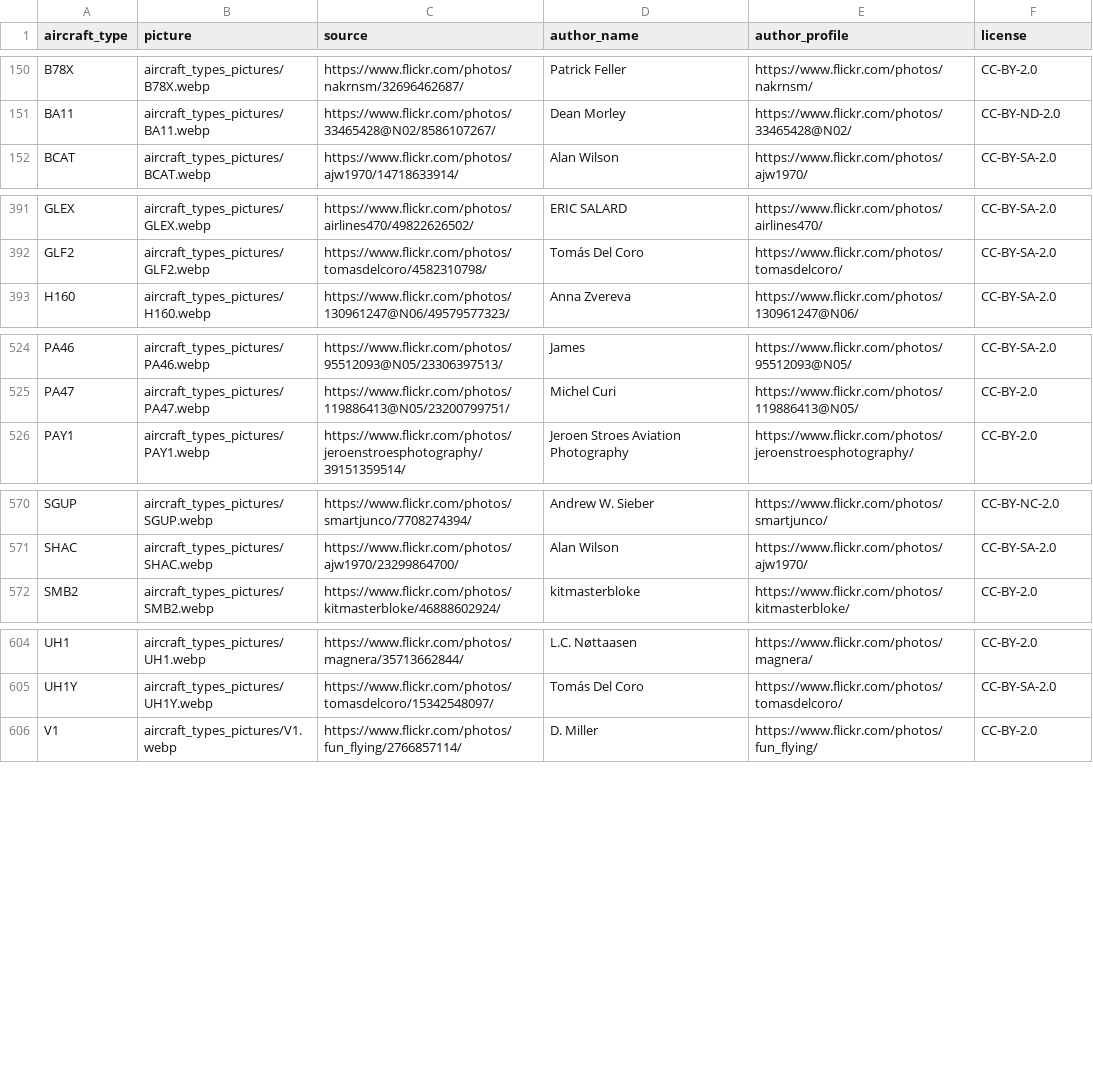
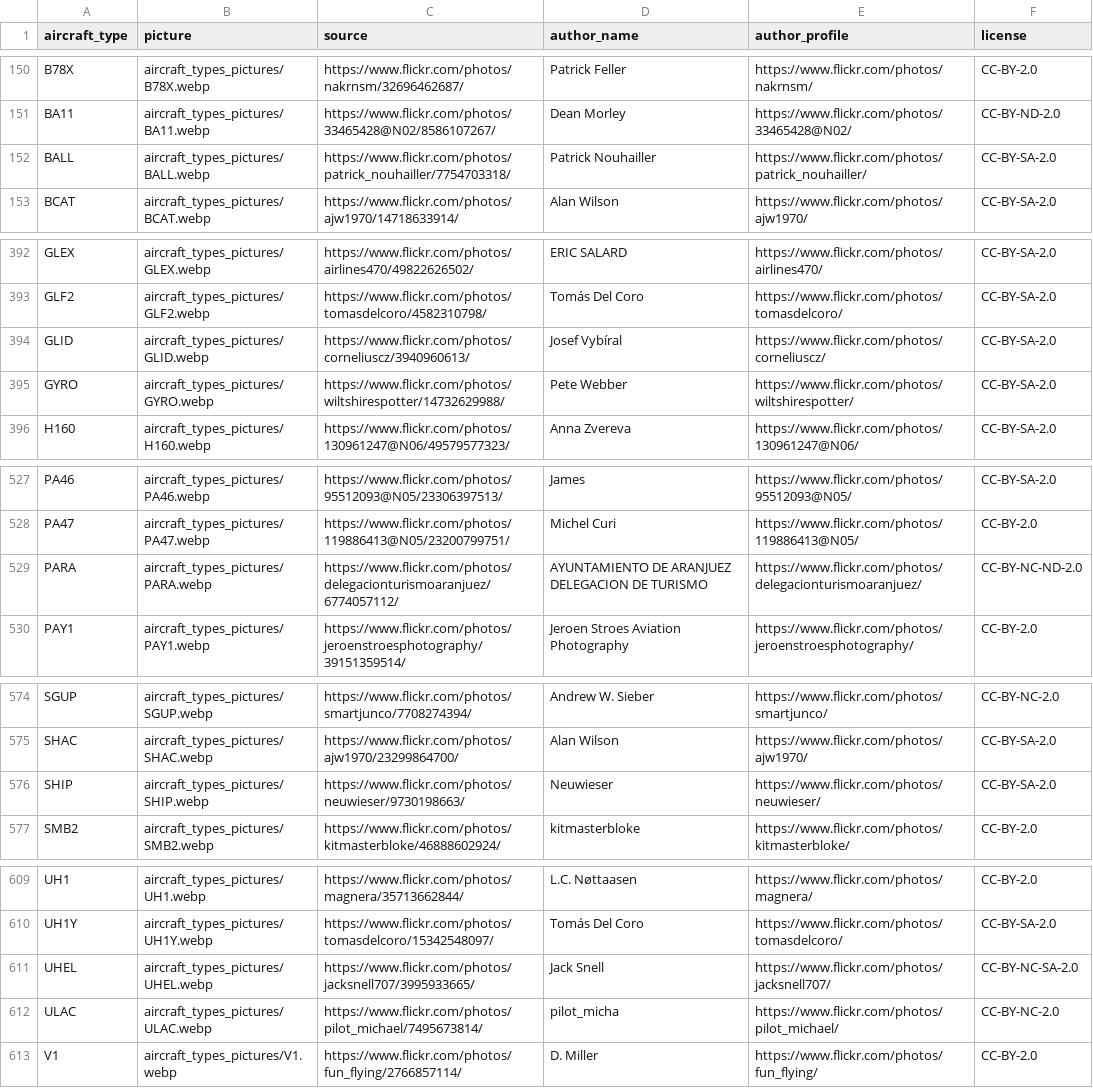
Before and after one commit to jbroutier/whatisflying-db, a CSV file: data/aircraft_types_pictures.csv, drawn as a sheet; only a part is shown, gaps mark what is left out; the diff covers the shown part only; the diff names each change by its address in the sheet, - before the commit and + after, or states it on an @@ line.

Commit message:
Add 8 generic aircraft types pictures.

```diff
--- a/data/aircraft_types_pictures.csv
+++ b/data/aircraft_types_pictures.csv
+row 152: BALL | aircraft_types_pictures/BALL.webp | https://www.flickr.com/photos/patrick_nouhailler/7754703318/ | Patrick Nouhailler | https://www.flickr.com/photos/patrick_nouhailler/ | CC-BY-SA-2.0
+row 394: GLID | aircraft_types_pictures/GLID.webp | https://www.flickr.com/photos/corneliuscz/3940960613/ | Josef Vybíral | https://www.flickr.com/photos/corneliuscz/ | CC-BY-SA-2.0
+row 395: GYRO | aircraft_types_pictures/GYRO.webp | https://www.flickr.com/photos/wiltshirespotter/14732629988/ | Pete Webber | https://www.flickr.com/photos/wiltshirespotter/ | CC-BY-SA-2.0
+row 529: PARA | aircraft_types_pictures/PARA.webp | https://www.flickr.com/photos/delegacionturismoaranjuez/6774057112/ | AYUNTAMIENTO DE ARANJUEZ DELEGACION DE TURISMO | https://www.flickr.com/photos/delegacionturismoaranjuez/ | CC-BY-NC-ND-2.0
+row 576: SHIP | aircraft_types_pictures/SHIP.webp | https://www.flickr.com/photos/neuwieser/9730198663/ | Neuwieser | https://www.flickr.com/photos/neuwieser/ | CC-BY-SA-2.0
+row 611: UHEL | aircraft_types_pictures/UHEL.webp | https://www.flickr.com/photos/jacksnell707/3995933665/ | Jack Snell | https://www.flickr.com/photos/jacksnell707/ | CC-BY-NC-SA-2.0
+row 612: ULAC | aircraft_types_pictures/ULAC.webp | https://www.flickr.com/photos/pilot_michael/7495673814/ | pilot_micha | https://www.flickr.com/photos/pilot_michael/ | CC-BY-NC-2.0
```
Also changed, not shown: 1 added row elsewhere in this file, 8 other files.
